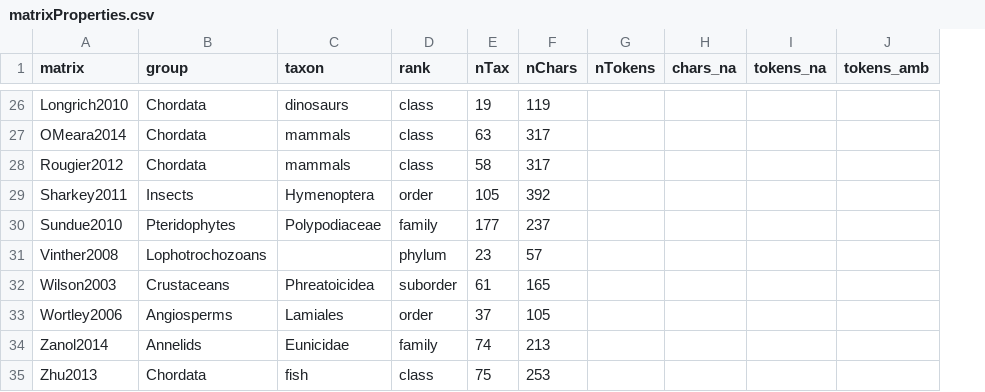
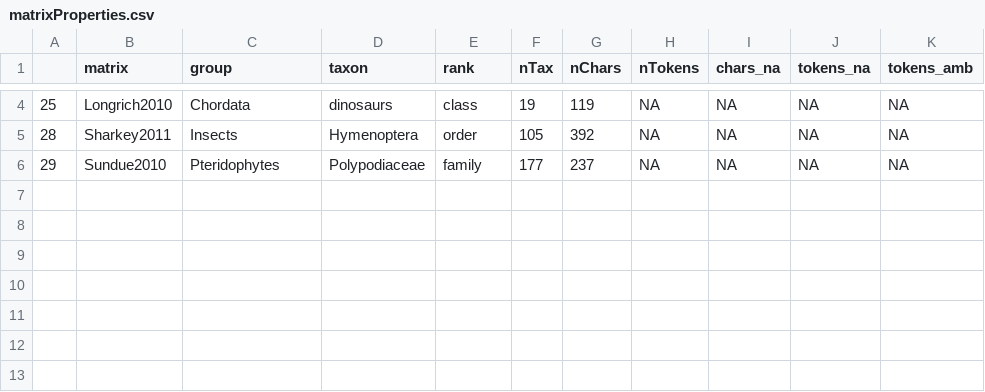
Before and after one commit to ms609/ExploreInapplicable, a CSV file: matrixProperties.csv, drawn as a sheet; only a part is shown, gaps mark what is left out; removed rows and columns are numbered as before the commit, all else as after; the diff covers the shown part only; the diff names each change by its address in the sheet, - before the commit and + after, or states it on an @@ line.

```diff
--- a/matrixProperties.csv
+++ b/matrixProperties.csv
+column A, rows 4-6: 25 | 28 | 29
-H4 (nTokens): (empty)
+H4 (nTokens): NA
-I4 (chars_na): (empty)
+I4 (chars_na): NA
-J4 (tokens_na): (empty)
+J4 (tokens_na): NA
-K4 (tokens_amb): (empty)
+K4 (tokens_amb): NA
-row 27: OMeara2014 | Chordata | mammals | class | 63 | 317
-row 28: Rougier2012 | Chordata | mammals | class | 58 | 317
-H5:H6 (nTokens): (empty)
+H5:H6 (nTokens): NA
-I5:I6 (chars_na): (empty)
+I5:I6 (chars_na): NA
-J5:J6 (tokens_na): (empty)
+J5:J6 (tokens_na): NA
-K5:K6 (tokens_amb): (empty)
+K5:K6 (tokens_amb): NA
-row 31: Vinther2008 | Lophotrochozoans |  | phylum | 23 | 57
-row 32: Wilson2003 | Crustaceans | Phreatoicidea | suborder | 61 | 165
-row 33: Wortley2006 | Angiosperms | Lamiales | order | 37 | 105
-row 34: Zanol2014 | Annelids | Eunicidae | family | 74 | 213
-row 35: Zhu2013 | Chordata | fish | class | 75 | 253
```
Also changed, not shown: 22 removed rows and 8 edited cells elsewhere in this file, 1 other file.
